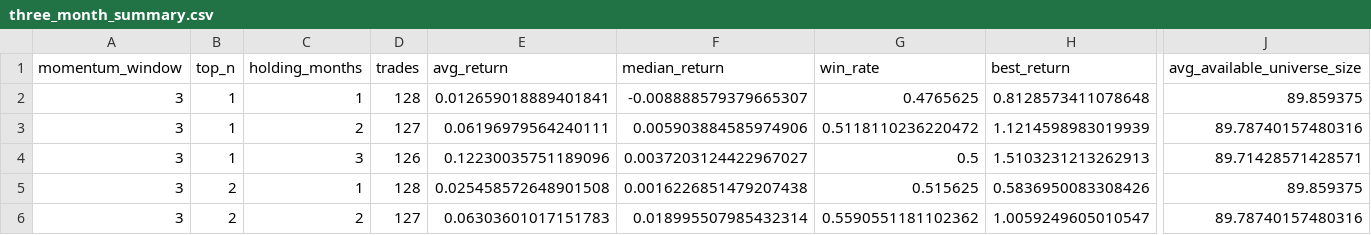
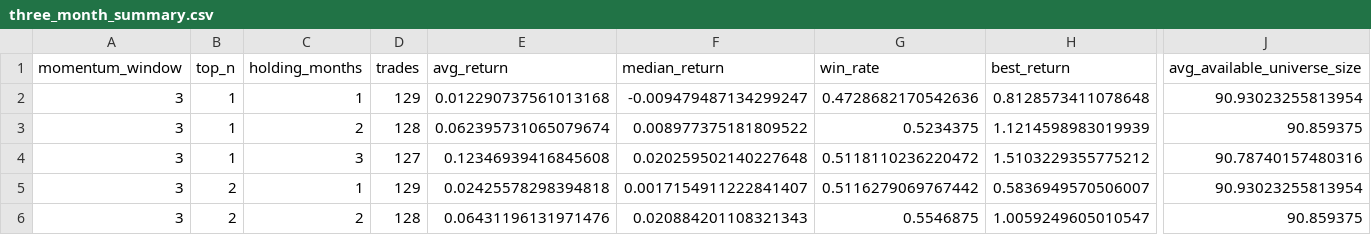
Before and after one commit to James1424/nasdaq100-6m-3m-momentum-hold-backtest, a CSV file: output/three_month_summary.csv, drawn as a sheet; only a part is shown, gaps mark what is left out; the diff covers the shown part only; the diff names each change by its address in the sheet, - before the commit and + after, or states it on an @@ line.

```diff
--- a/output/three_month_summary.csv
+++ b/output/three_month_summary.csv
-D2 (trades): 128
+D2 (trades): 129
-E2 (avg_return): 0.012659018889401841
+E2 (avg_return): 0.012290737561013168
-F2 (median_return): -0.008888579379665307
+F2 (median_return): -0.009479487134299247
-G2 (win_rate): 0.4765625
+G2 (win_rate): 0.4728682170542636
-J2 (avg_available_universe_size): 89.859375
+J2 (avg_available_universe_size): 90.93023255813954
-D3 (trades): 127
+D3 (trades): 128
-E3 (avg_return): 0.06196979564240111
+E3 (avg_return): 0.062395731065079674
-F3 (median_return): 0.005903884585974906
+F3 (median_return): 0.008977375181809522
-G3 (win_rate): 0.5118110236220472
+G3 (win_rate): 0.5234375
-J3 (avg_available_universe_size): 89.78740157480316
+J3 (avg_available_universe_size): 90.859375
-D4 (trades): 126
+D4 (trades): 127
-E4 (avg_return): 0.12230035751189096
+E4 (avg_return): 0.12346939416845608
-F4 (median_return): 0.0037203124422967027
+F4 (median_return): 0.020259502140227648
-G4 (win_rate): 0.5
+G4 (win_rate): 0.5118110236220472
-H4 (best_return): 1.5103231213262913
+H4 (best_return): 1.5103229355775212
-J4 (avg_available_universe_size): 89.71428571428571
+J4 (avg_available_universe_size): 90.78740157480316
-D5 (trades): 128
+D5 (trades): 129
-E5 (avg_return): 0.025458572648901508
+E5 (avg_return): 0.02425578298394818
-F5 (median_return): 0.0016226851479207438
+F5 (median_return): 0.0017154911222841407
-G5 (win_rate): 0.515625
+G5 (win_rate): 0.5116279069767442
-H5 (best_return): 0.5836950083308426
+H5 (best_return): 0.5836949570506007
-J5 (avg_available_universe_size): 89.859375
+J5 (avg_available_universe_size): 90.93023255813954
-D6 (trades): 127
+D6 (trades): 128
-E6 (avg_return): 0.06303601017151783
+E6 (avg_return): 0.06431196131971476
-F6 (median_return): 0.018995507985432314
+F6 (median_return): 0.020884201108321343
-G6 (win_rate): 0.5590551181102362
+G6 (win_rate): 0.5546875
-J6 (avg_available_universe_size): 89.78740157480316
+J6 (avg_available_universe_size): 90.859375
```
Also changed, not shown: 24 edited cells elsewhere in this file, output/six_month_detail.csv, output/six_month_summary.csv, 3 other files.
